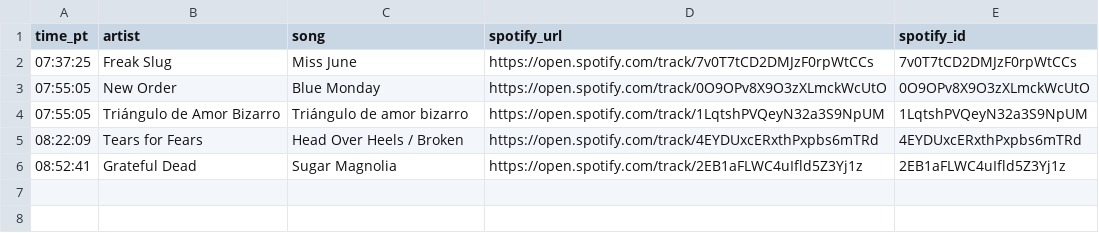
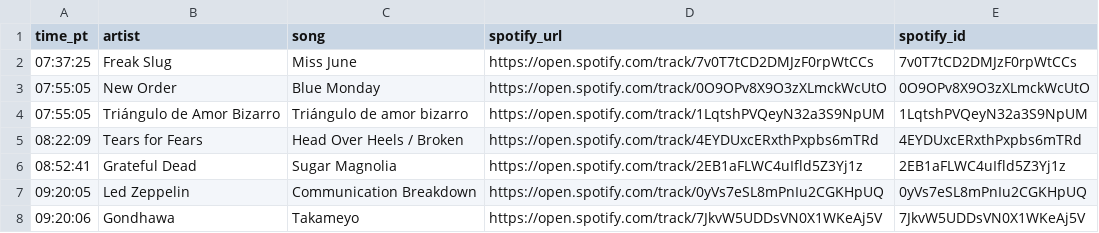
Before and after one commit to dsundt/kexp-john-playlist, a CSV file: data/daily/2026-01-12.csv, drawn as a sheet.

```diff
--- a/data/daily/2026-01-12.csv
+++ b/data/daily/2026-01-12.csv
@@ -6 +6,3 @@ time_pt,artist,song,spotify_url,spotify_id
 08:52:41,Grateful Dead,Sugar Magnolia,https://open.spotify.com/track/2EB1aFLWC4uIfld5Z3Yj1z,2EB1aFLWC4uIfld5Z3Yj1z
+09:20:05,Led Zeppelin,Communication Breakdown,https://open.spotify.com/track/0yVs7eSL8mPnIu2CGKHpUQ,0yVs7eSL8mPnIu2CGKHpUQ
+09:20:06,Gondhawa,Takameyo,https://open.spotify.com/track/7JkvW5UDDsVN0X1WKeAj5V,7JkvW5UDDsVN0X1WKeAj5V
```
Also changed, not shown: 2 other files.
